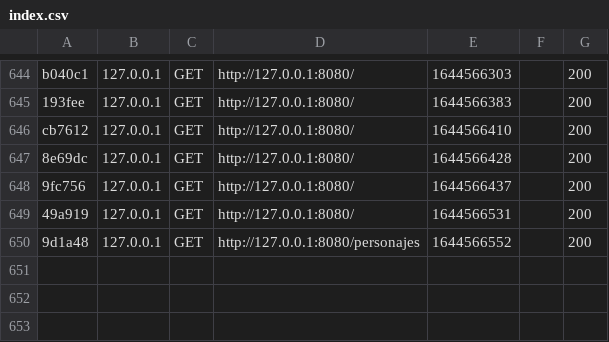
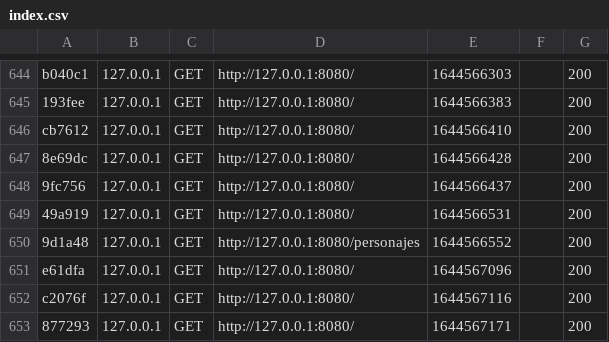
Before and after one commit to RaimonBN/ProyectoRaimon, a CSV file: var/cache/dev/profiler/index.csv, drawn as a sheet; only a part is shown, gaps mark what is left out; the diff names each change by its address in the sheet, - before the commit and + after, or states it on an @@ line.

```diff
--- a/var/cache/dev/profiler/index.csv
+++ b/var/cache/dev/profiler/index.csv
+row 651: e61dfa | 127.0.0.1 | GET | http://127.0.0.1:8080/ | 1644567096 |  | 200
+row 652: c2076f | 127.0.0.1 | GET | http://127.0.0.1:8080/ | 1644567116 |  | 200
+row 653: 877293 | 127.0.0.1 | GET | http://127.0.0.1:8080/ | 1644567171 |  | 200
```
Also changed, not shown: 2 other files.
